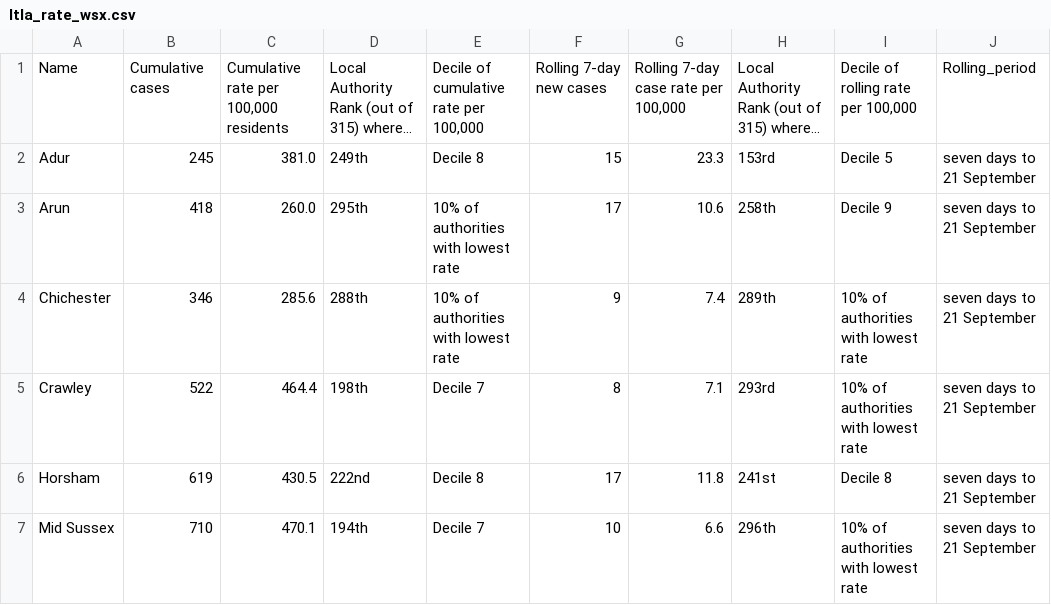
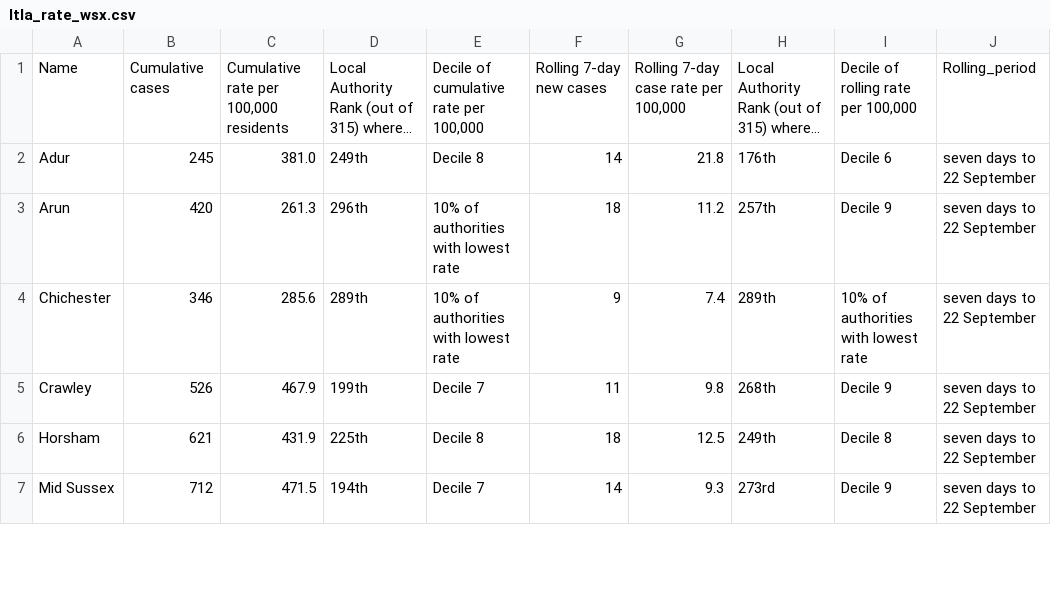
Before and after one commit to psychty/wsx_covid_datapack_public, a CSV file: Outputs/ltla_rate_wsx.csv, drawn as a sheet; only a part is shown; long unchanged cells end in …; ↵ is a line break in a cell; the diff covers the shown part only; the diff names each change by its address in the sheet, - before the commit and + after, or states it on an @@ line.

```diff
--- a/Outputs/ltla_rate_wsx.csv
+++ b/Outputs/ltla_rate_wsx.csv
-F2: 15
+F2: 14
-G2: 23.3
+G2: 21.8
-H2: 153rd
+H2: 176th
-I2: Decile 5
+I2: Decile 6
-J2:J7: seven days to 21 September
+J2:J7: seven days to 22 September
-B3: 418
+B3: 420
-C3: 260.0
+C3: 261.3
-D3: 295th
+D3: 296th
-F3: 17
+F3: 18
-G3: 10.6
+G3: 11.2
-H3: 258th
+H3: 257th
-D4: 288th
+D4: 289th
-B5: 522
+B5: 526
-C5: 464.4
+C5: 467.9
-D5: 198th
+D5: 199th
-F5: 8
+F5: 11
-G5: 7.1
+G5: 9.8
-H5: 293rd
+H5: 268th
-I5: 10% of authorities ↵ with lowest rate
+I5: Decile 9
-B6: 619
+B6: 621
-C6: 430.5
+C6: 431.9
-D6: 222nd
+D6: 225th
-F6: 17
+F6: 18
-G6: 11.8
+G6: 12.5
-H6: 241st
+H6: 249th
-B7: 710
+B7: 712
-C7: 470.1
+C7: 471.5
-F7: 10
+F7: 14
-G7: 6.6
+G7: 9.3
-H7: 296th
+H7: 273rd
-I7: 10% of authorities ↵ with lowest rate
+I7: Decile 9
```
Also changed, not shown: 12 edited cells elsewhere in this file, Outputs/utla_rate_wsx.csv, 32 other files.
